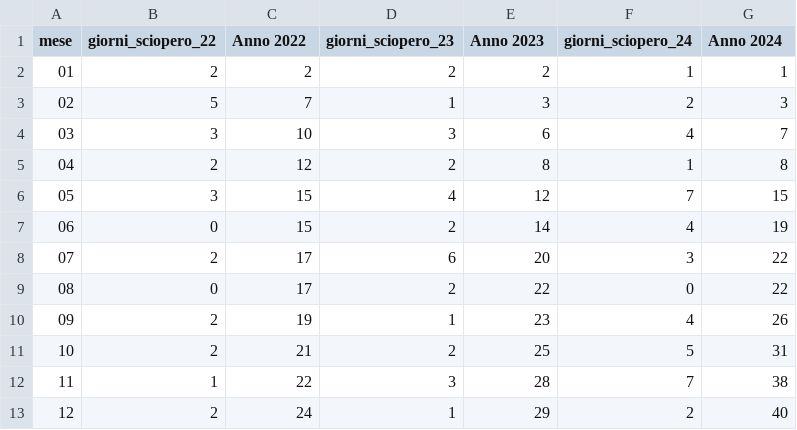
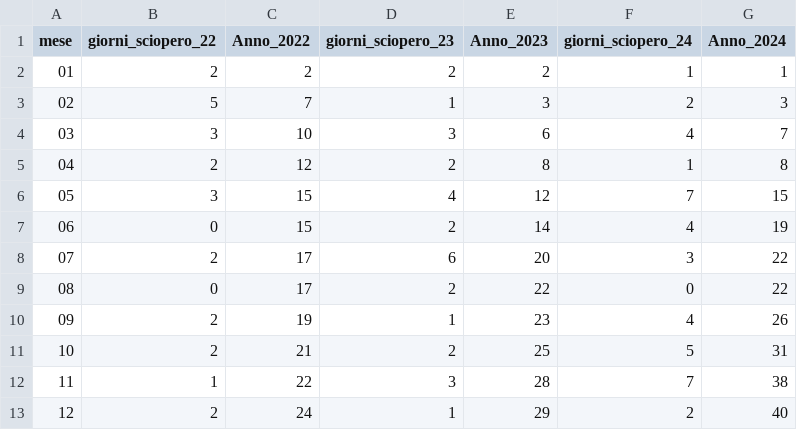
Before and after one commit to leopoldinho/scioperi, a CSV file: scioperi_22_23_24_garante_treni_gg.csv, drawn as a sheet.

Commit message:
Update scioperi_22_23_24_garante_treni_gg.csv

```diff
--- a/scioperi_22_23_24_garante_treni_gg.csv
+++ b/scioperi_22_23_24_garante_treni_gg.csv
@@ -1,2 +1,2 @@
-"mese","giorni_sciopero_22","Anno 2022","giorni_sciopero_23","Anno 2023","giorni_sciopero_24","Anno 2024"
+"mese","giorni_sciopero_22","Anno_2022","giorni_sciopero_23","Anno_2023","giorni_sciopero_24","Anno_2024"
 "01",2,2,2,2,1,1
```
